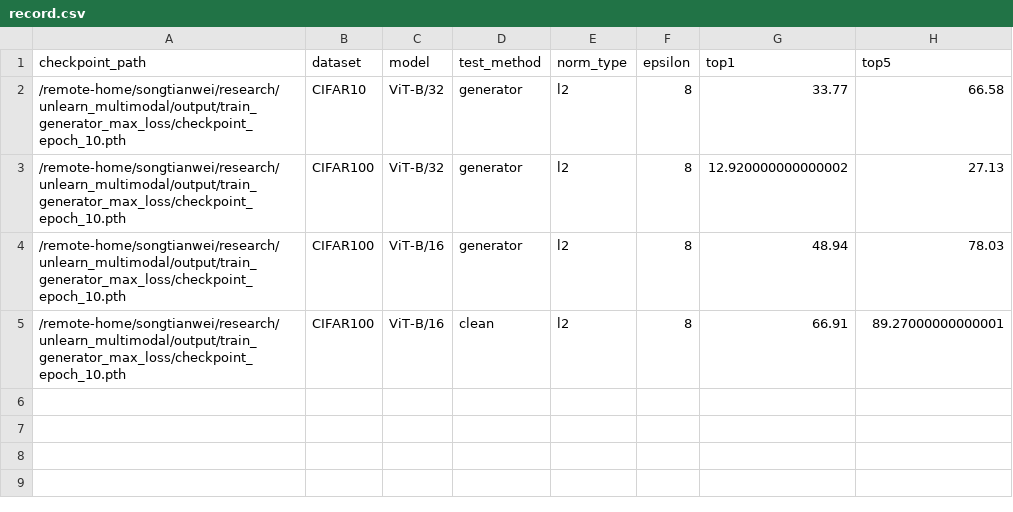
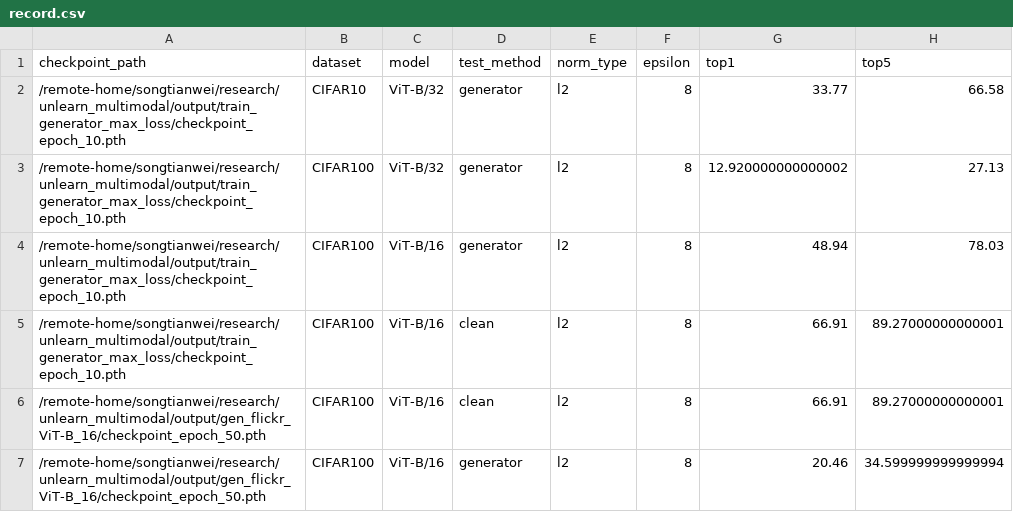
Before and after one commit to haole1683/unlearn_multimodal, a CSV file: record/record.csv, drawn as a sheet.

```diff
--- a/record/record.csv
+++ b/record/record.csv
@@ -5 +5,3 @@ checkpoint_path, dataset, model, test_method, norm_type, epsilon, top1, top5
 /remote-home/songtianwei/research/unlearn_multimodal/output/train_generator_max_loss/checkpoint_epoch_10.pth,CIFAR100, ViT-B/16, clean, l2, 8, 66.91, 89.27000000000001
+/remote-home/songtianwei/research/unlearn_multimodal/output/gen_flickr_ViT-B_16/checkpoint_epoch_50.pth,CIFAR100, ViT-B/16, clean, l2, 8, 66.91, 89.27000000000001
+/remote-home/songtianwei/research/unlearn_multimodal/output/gen_flickr_ViT-B_16/checkpoint_epoch_50.pth,CIFAR100, ViT-B/16, generator, l2, 8, 20.46, 34.599999999999994
```
Also changed, not shown: 2 other files.
